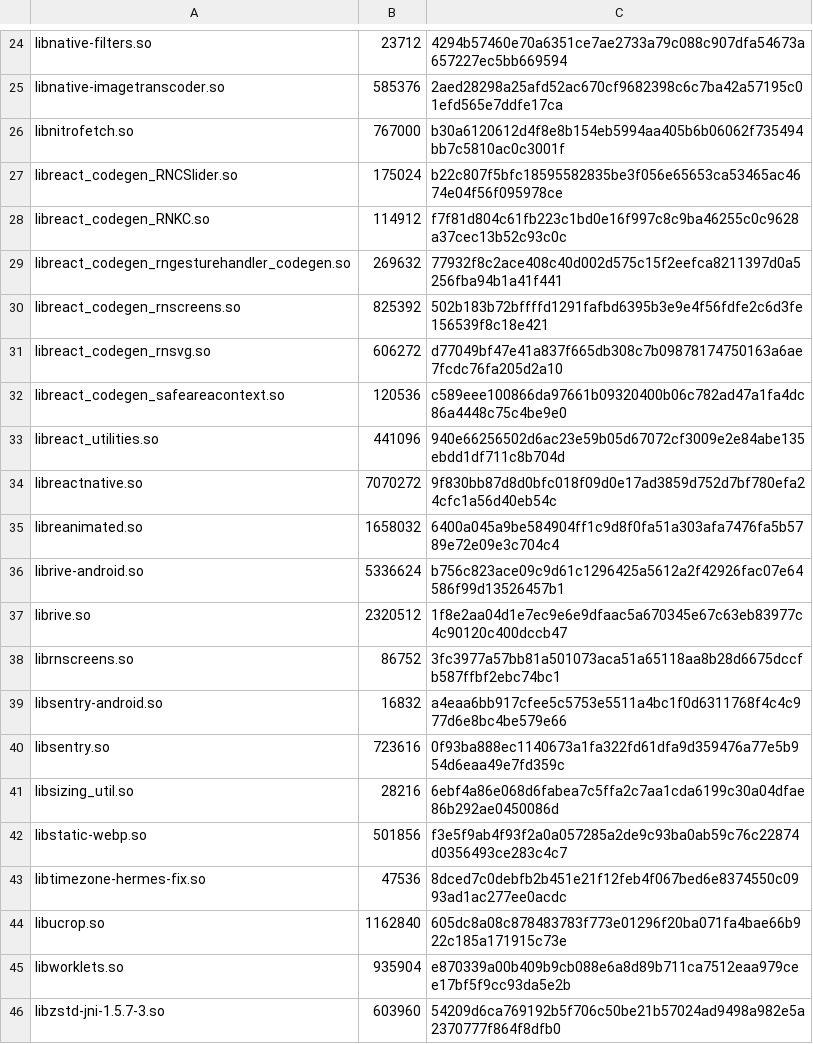
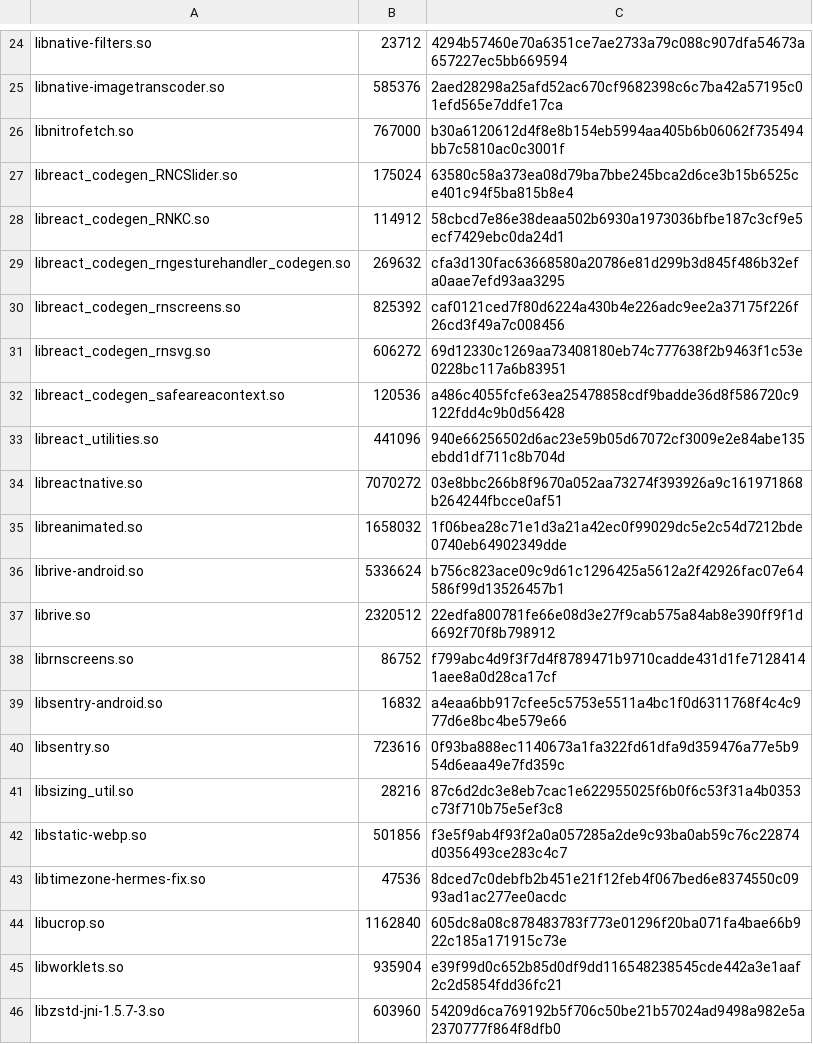
Before and after one commit to superempyrean/phoenix-tracker, a TSV file: latest/abi/arm64-v8a/libs.tsv, drawn as a sheet; only a part is shown, gaps mark what is left out; the diff covers the shown part only.

```diff
--- a/latest/abi/arm64-v8a/libs.tsv
+++ b/latest/abi/arm64-v8a/libs.tsv
@@ -26,17 +26,17 @@ libnative-imagetranscoder.so	585376	2aed28298a25afd52ac670cf9682398c6c7ba42a5719
 libnitrofetch.so	767000	b30a6120612d4f8e8b154eb5994aa405b6b06062f735494bb7c5810ac0c3001f
-libreact_codegen_RNCSlider.so	175024	b22c807f5bfc18595582835be3f056e65653ca53465ac4674e04f56f095978ce
-libreact_codegen_RNKC.so	114912	f7f81d804c61fb223c1bd0e16f997c8c9ba46255c0c9628a37cec13b52c93c0c
-libreact_codegen_rngesturehandler_codegen.so	269632	77932f8c2ace408c40d002d575c15f2eefca8211397d0a5256fba94b1a41f441
-libreact_codegen_rnscreens.so	825392	502b183b72bffffd1291fafbd6395b3e9e4f56fdfe2c6d3fe156539f8c18e421
-libreact_codegen_rnsvg.so	606272	d77049bf47e41a837f665db308c7b09878174750163a6ae7fcdc76fa205d2a10
-libreact_codegen_safeareacontext.so	120536	c589eee100866da97661b09320400b06c782ad47a1fa4dc86a4448c75c4be9e0
+libreact_codegen_RNCSlider.so	175024	63580c58a373ea08d79ba7bbe245bca2d6ce3b15b6525ce401c94f5ba815b8e4
+libreact_codegen_RNKC.so	114912	58cbcd7e86e38deaa502b6930a1973036bfbe187c3cf9e5ecf7429ebc0da24d1
+libreact_codegen_rngesturehandler_codegen.so	269632	cfa3d130fac63668580a20786e81d299b3d845f486b32efa0aae7efd93aa3295
+libreact_codegen_rnscreens.so	825392	caf0121ced7f80d6224a430b4e226adc9ee2a37175f226f26cd3f49a7c008456
+libreact_codegen_rnsvg.so	606272	69d12330c1269aa73408180eb74c777638f2b9463f1c53e0228bc117a6b83951
+libreact_codegen_safeareacontext.so	120536	a486c4055fcfe63ea25478858cdf9badde36d8f586720c9122fdd4c9b0d56428
 libreact_utilities.so	441096	940e66256502d6ac23e59b05d67072cf3009e2e84abe135ebdd1df711c8b704d
-libreactnative.so	7070272	9f830bb87d8d0bfc018f09d0e17ad3859d752d7bf780efa24cfc1a56d40eb54c
-libreanimated.so	1658032	6400a045a9be584904ff1c9d8f0fa51a303afa7476fa5b5789e72e09e3c704c4
+libreactnative.so	7070272	03e8bbc266b8f9670a052aa73274f393926a9c161971868b264244fbcce0af51
+libreanimated.so	1658032	1f06bea28c71e1d3a21a42ec0f99029dc5e2c54d7212bde0740eb64902349dde
 librive-android.so	5336624	b756c823ace09c9d61c1296425a5612a2f42926fac07e64586f99d13526457b1
-librive.so	2320512	1f8e2aa04d1e7ec9e6e9dfaac5a670345e67c63eb83977c4c90120c400dccb47
-librnscreens.so	86752	3fc3977a57bb81a501073aca51a65118aa8b28d6675dccfb587ffbf2ebc74bc1
+librive.so	2320512	22edfa800781fe66e08d3e27f9cab575a84ab8e390ff9f1d6692f70f8b798912
+librnscreens.so	86752	f799abc4d9f3f7d4f8789471b9710cadde431d1fe71284141aee8a0d28ca17cf
 libsentry-android.so	16832	a4eaa6bb917cfee5c5753e5511a4bc1f0d6311768f4c4c977d6e8bc4be579e66
 libsentry.so	723616	0f93ba888ec1140673a1fa322fd61dfa9d359476a77e5b954d6eaa49e7fd359c
-libsizing_util.so	28216	6ebf4a86e068d6fabea7c5ffa2c7aa1cda6199c30a04dfae86b292ae0450086d
+libsizing_util.so	28216	87c6d2dc3e8eb7cac1e622955025f6b0f6c53f31a4b0353c73f710b75e5ef3c8
 libstatic-webp.so	501856	f3e5f9ab4f93f2a0a057285a2de9c93ba0ab59c76c22874d0356493ce283c4c7
@@ -44,3 +44,3 @@ libtimezone-hermes-fix.so	47536	8dced7c0debfb2b451e21f12feb4f067bed6e8374550c099
 libucrop.so	1162840	605dc8a08c878483783f773e01296f20ba071fa4bae66b922c185a171915c73e
-libworklets.so	935904	e870339a00b409b9cb088e6a8d89b711ca7512eaa979cee17bf5f9cc93da5e2b
+libworklets.so	935904	e39f99d0c652b85d0df9dd116548238545cde442a3e1aaf2c2d5854fdd36fc21
 libzstd-jni-1.5.7-3.so	603960	54209d6ca769192b5f706c50be21b57024ad9498a982e5a2370777f864f8dfb0
```
Also changed, not shown: 9 edited cells elsewhere in this file, latest/abi/armeabi-v7a/libs.tsv, latest/abi/x86/libs.tsv, 17 other files.
